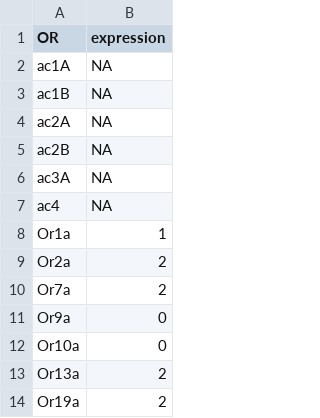
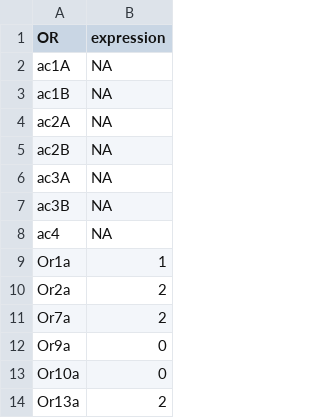
Before and after one commit to ropensci/DoOR.data, a CSV file: data/ORs.csv, drawn as a sheet; only a part is shown; the shorter side is filled out with more unchanged rows; the diff names each change by its address in the sheet, - before the commit and + after, or states it on an @@ line.

```diff
--- a/data/ORs.csv
+++ b/data/ORs.csv
+row 7: ac3B | NA
```
Also changed, not shown: data/OGN.csv, data/Or35a.csv, 2 other files.
